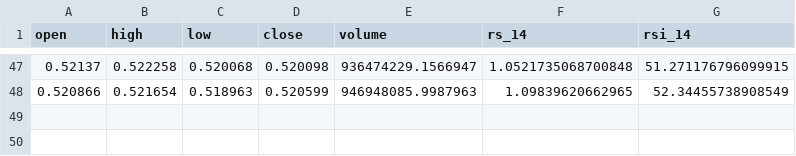
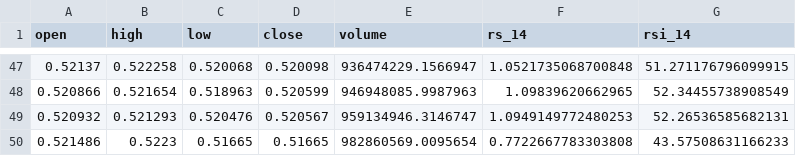
Before and after one commit to TICsonomics/Deployment, a CSV file: pdfs_output/ripple-rsi_14-30 minutos.csv, drawn as a sheet; only a part is shown, gaps mark what is left out.

```diff
--- a/pdfs_output/ripple-rsi_14-30 minutos.csv
+++ b/pdfs_output/ripple-rsi_14-30 minutos.csv
@@ -48 +48,3 @@ open,high,low,close,volume,rs_14,rsi_14
 0.520866,0.521654,0.518963,0.520599,946948085.9987963,1.09839620662965,52.34455738908549
+0.520932,0.521293,0.520476,0.520567,959134946.3146747,1.0949149772480253,52.26536585682131
+0.521486,0.5223,0.51665,0.51665,982860569.0095654,0.7722667783303808,43.57508631166233
```
Also changed, not shown: pdfs_output/ripple-kdjk-30 minutos.csv, pdfs_output/ripple-macd-30 minutos.csv, 1 other file.
